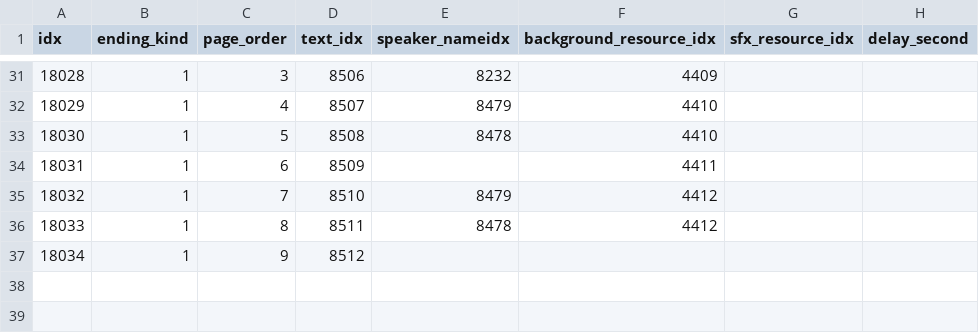
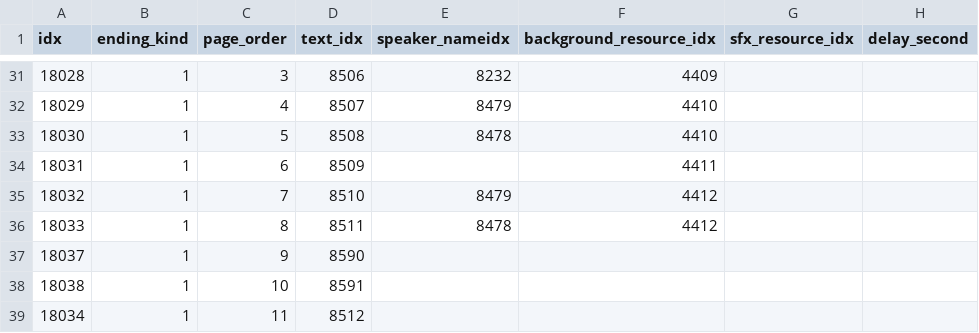
Before and after one commit to AripyKSU/Cashier, a CSV file: Assets/Datas/EndingPageData.csv, drawn as a sheet; only a part is shown, gaps mark what is left out.

```diff
--- a/Assets/Datas/EndingPageData.csv
+++ b/Assets/Datas/EndingPageData.csv
@@ -36,2 +36,4 @@ idx,ending_kind,page_order,text_idx,speaker_nameidx,background_resource_idx,sfx_
 18033,1,8,8511,8478,4412,,
-18034,1,9,8512,,,,
+18037,1,9,8590,,,,
+18038,1,10,8591,,,,
+18034,1,11,8512,,,,
```
Also changed, not shown: Assets/Datas/TextData.csv, 11 other files.
